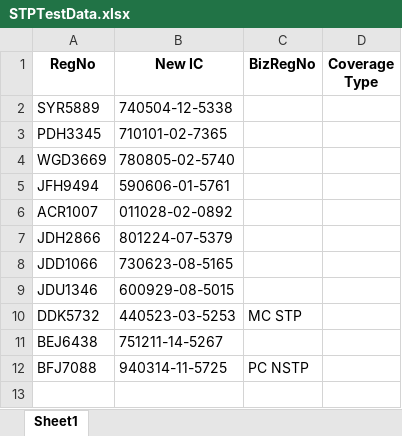
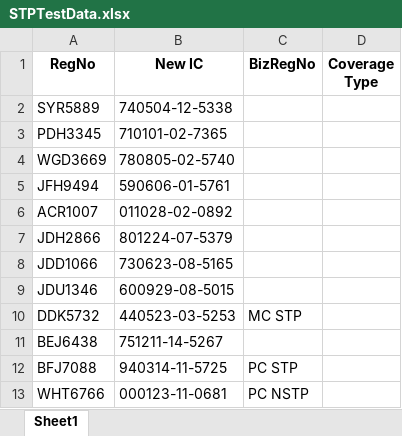
Before and after one commit to BhukyAkash/Automation, an Excel workbook: pages/STPTestData.xlsx, sheet Sheet1, drawn as a sheet; values as stored, in another font and other column widths than the file's, no borders; the diff names each change by its address in the sheet, - before the commit and + after, or states it on an @@ line.

```diff
--- a/pages/STPTestData.xlsx (sheet Sheet1)
+++ b/pages/STPTestData.xlsx (sheet Sheet1)
-C12 (BizRegNo): PC NSTP
+C12 (BizRegNo): PC STP
+row 13: WHT6766 | 000123-11-0681 | PC NSTP
```
Also changed, not shown: 4 other files.
